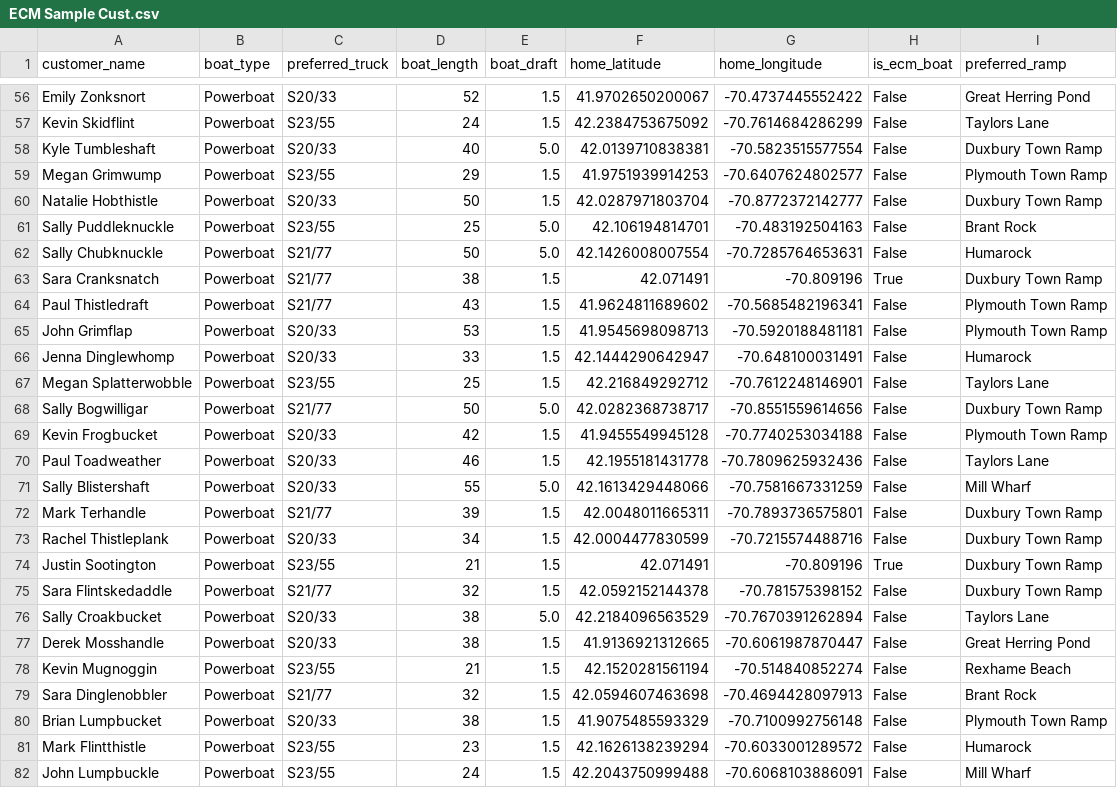
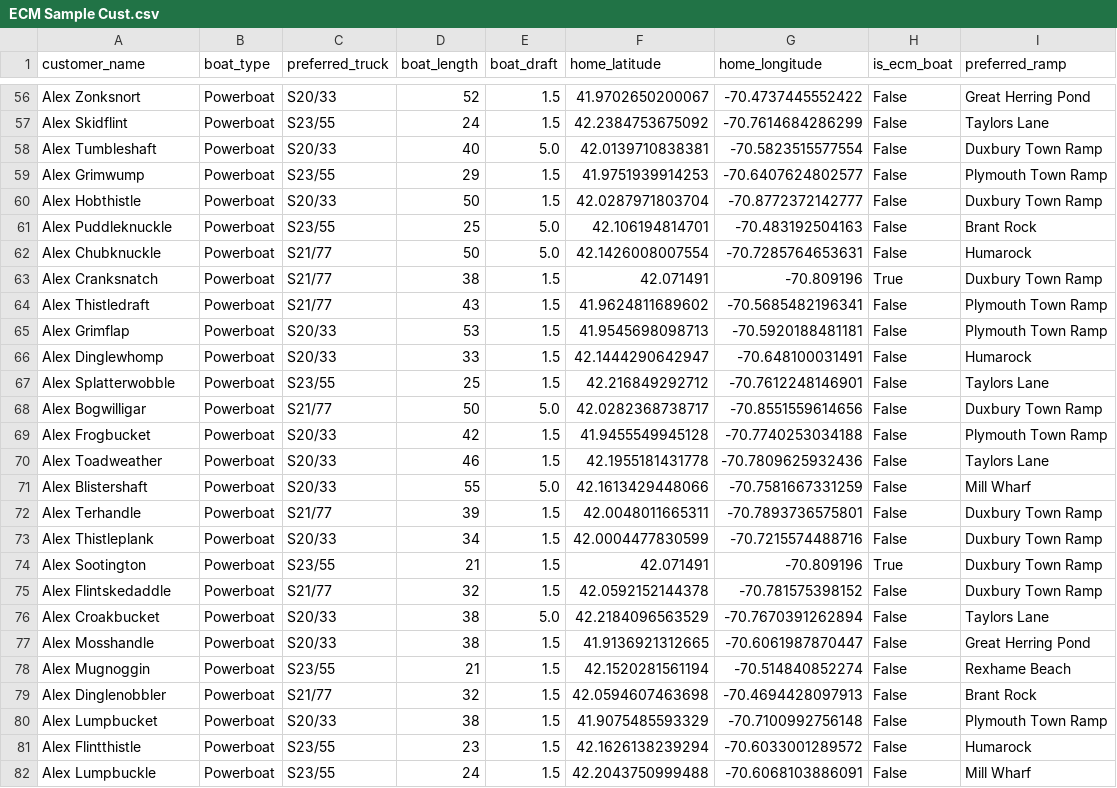
Before and after one commit to jfkarle/.streamlit, a CSV file: ECM Sample Cust.csv, drawn as a sheet; only a part is shown, gaps mark what is left out; the diff covers the shown part only; the diff names each change by its address in the sheet, - before the commit and + after, or states it on an @@ line.

```diff
--- a/ECM Sample Cust.csv
+++ b/ECM Sample Cust.csv
-A56 (customer_name): Emily Zonksnort
+A56 (customer_name): Alex Zonksnort
-A57 (customer_name): Kevin Skidflint
+A57 (customer_name): Alex Skidflint
-A58 (customer_name): Kyle Tumbleshaft
+A58 (customer_name): Alex Tumbleshaft
-A59 (customer_name): Megan Grimwump
+A59 (customer_name): Alex Grimwump
-A60 (customer_name): Natalie Hobthistle
+A60 (customer_name): Alex Hobthistle
-A61 (customer_name): Sally Puddleknuckle
+A61 (customer_name): Alex Puddleknuckle
-A62 (customer_name): Sally Chubknuckle
+A62 (customer_name): Alex Chubknuckle
-A63 (customer_name): Sara Cranksnatch
+A63 (customer_name): Alex Cranksnatch
-A64 (customer_name): Paul Thistledraft
+A64 (customer_name): Alex Thistledraft
-A65 (customer_name): John Grimflap
+A65 (customer_name): Alex Grimflap
-A66 (customer_name): Jenna Dinglewhomp
+A66 (customer_name): Alex Dinglewhomp
-A67 (customer_name): Megan Splatterwobble
+A67 (customer_name): Alex Splatterwobble
-A68 (customer_name): Sally Bogwilligar
+A68 (customer_name): Alex Bogwilligar
-A69 (customer_name): Kevin Frogbucket
+A69 (customer_name): Alex Frogbucket
-A70 (customer_name): Paul Toadweather
+A70 (customer_name): Alex Toadweather
-A71 (customer_name): Sally Blistershaft
+A71 (customer_name): Alex Blistershaft
-A72 (customer_name): Mark Terhandle
+A72 (customer_name): Alex Terhandle
-A73 (customer_name): Rachel Thistleplank
+A73 (customer_name): Alex Thistleplank
-A74 (customer_name): Justin Sootington
+A74 (customer_name): Alex Sootington
-A75 (customer_name): Sara Flintskedaddle
+A75 (customer_name): Alex Flintskedaddle
-A76 (customer_name): Sally Croakbucket
+A76 (customer_name): Alex Croakbucket
-A77 (customer_name): Derek Mosshandle
+A77 (customer_name): Alex Mosshandle
-A78 (customer_name): Kevin Mugnoggin
+A78 (customer_name): Alex Mugnoggin
-A79 (customer_name): Sara Dinglenobbler
+A79 (customer_name): Alex Dinglenobbler
-A80 (customer_name): Brian Lumpbucket
+A80 (customer_name): Alex Lumpbucket
-A81 (customer_name): Mark Flintthistle
+A81 (customer_name): Alex Flintthistle
-A82 (customer_name): John Lumpbuckle
+A82 (customer_name): Alex Lumpbuckle
```
Also changed, not shown: 173 edited cells elsewhere in this file.
